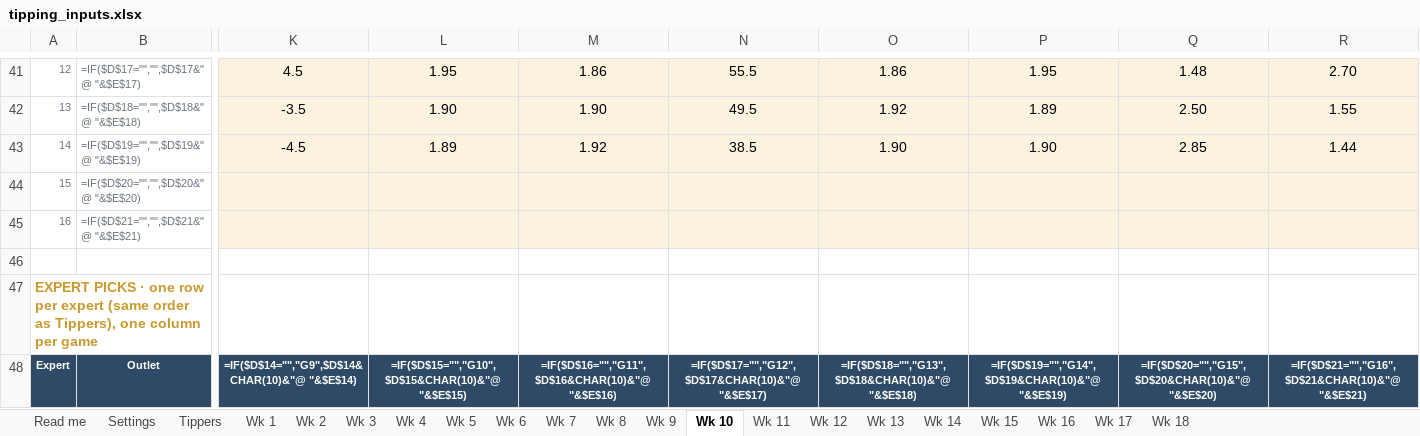
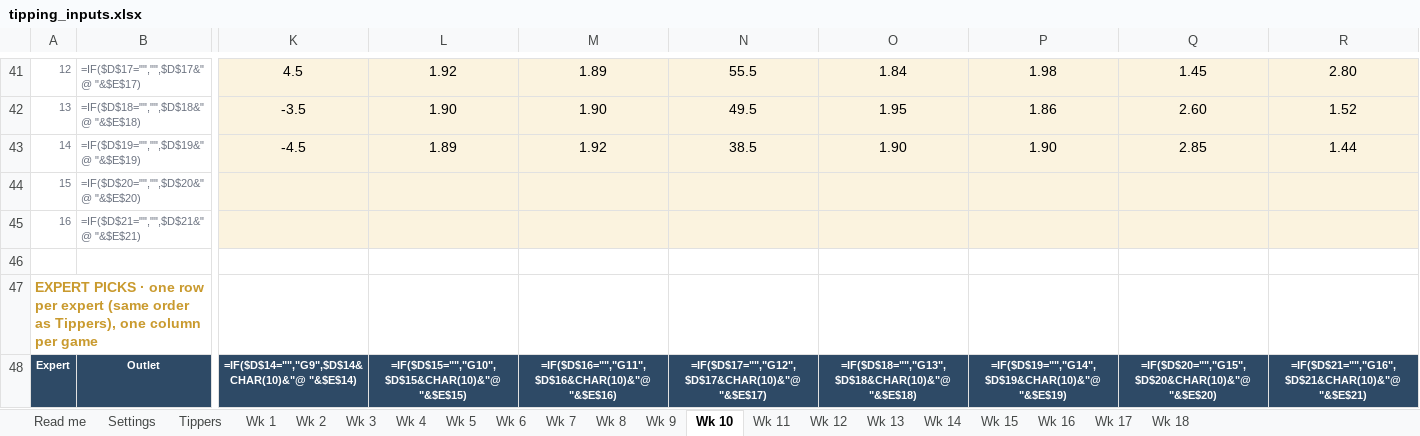
Before and after one commit to THOMASNOONAN155/tios-data, an Excel workbook: nfl-model/inputs/tipping_inputs.xlsx, sheet Wk 10, drawn as a sheet; only a part is shown, gaps mark what is left out; values as stored, in another font and other column widths than the file's, no borders; formulas without a stored value are shown as written; the diff covers the shown part only; the diff names each change by its address in the sheet, - before the commit and + after, or states it on an @@ line.

```diff
--- a/nfl-model/inputs/tipping_inputs.xlsx (sheet Wk 10)
+++ b/nfl-model/inputs/tipping_inputs.xlsx (sheet Wk 10)
-L41: 1.95
+L41: 1.92
-M41: 1.86
+M41: 1.89
-O41: 1.86
+O41: 1.84
-P41: 1.95
+P41: 1.98
-Q41: 1.48
+Q41: 1.45
-R41: 2.70
+R41: 2.80
-O42: 1.92
+O42: 1.95
-P42: 1.89
+P42: 1.86
-Q42: 2.50
+Q42: 2.60
-R42: 1.55
+R42: 1.52
```
Also changed, not shown: 53 edited cells elsewhere in this sheet, nfl-model/output/NFL_Model_2026.xlsx.
